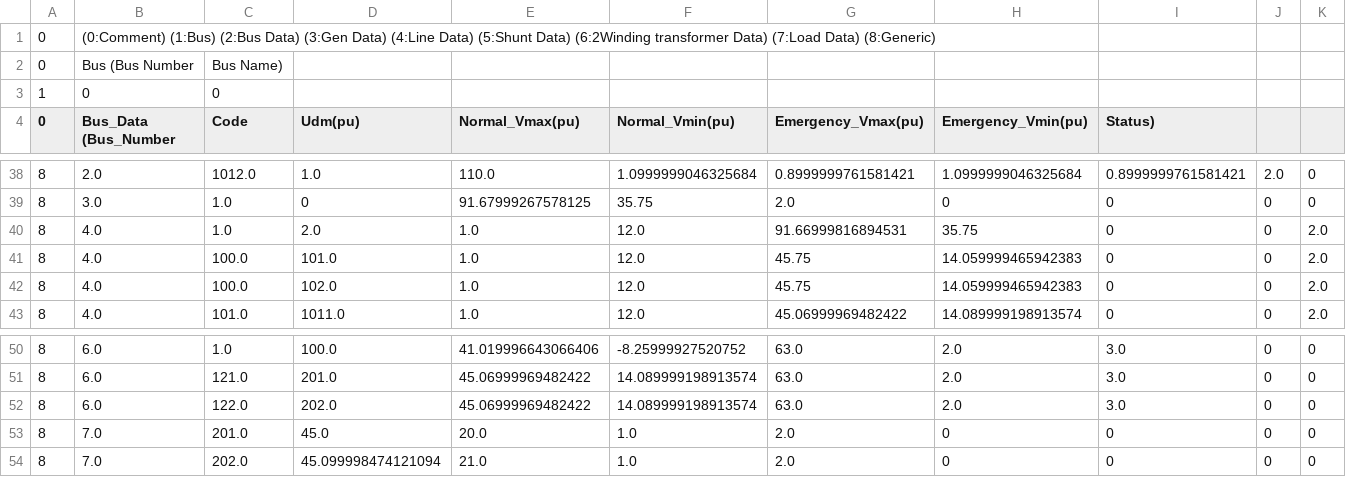
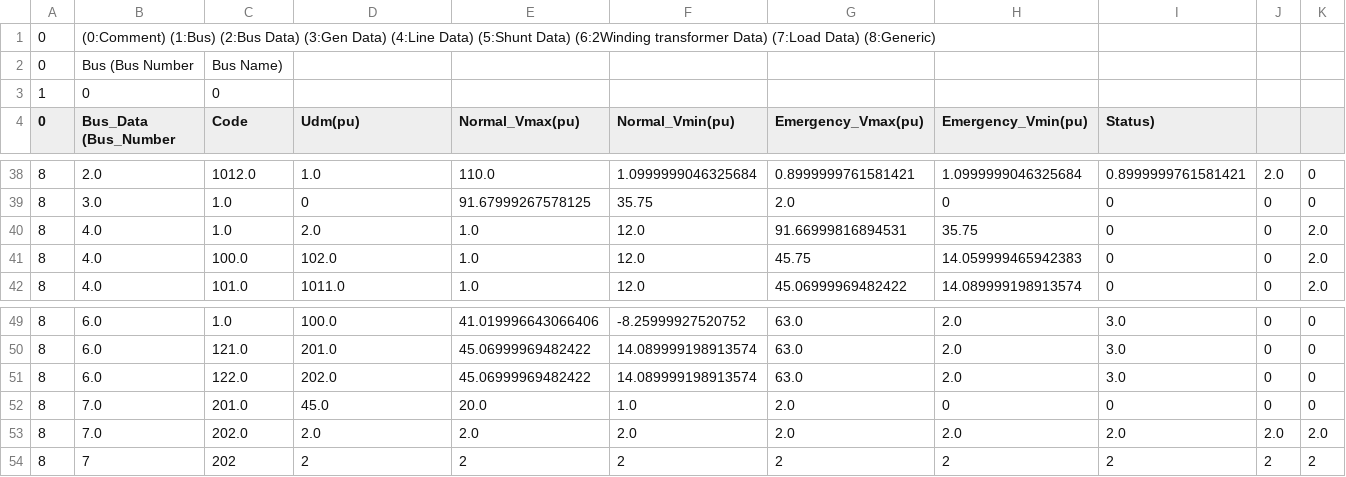
Before and after one commit to nguyentrinhtuan1996/PTN_DN, a CSV file: file/savnw_out.csv, drawn as a sheet; only a part is shown, gaps mark what is left out.

```diff
--- a/file/savnw_out.csv
+++ b/file/savnw_out.csv
@@ -40,3 +40,2 @@
 8,4.0,1.0,2.0,1.0,12.0,91.66999816894531,35.75,0,0,2.0
-8,4.0,100.0,101.0,1.0,12.0,45.75,14.059999465942383,0,0,2.0
 8,4.0,100.0,102.0,1.0,12.0,45.75,14.059999465942383,0,0,2.0
@@ -53,2 +52,3 @@
 8,7.0,201.0,45.0,20.0,1.0,2.0,0,0,0,0
-8,7.0,202.0,45.099998474121094,21.0,1.0,2.0,0,0,0,0
+8,7.0,202.0,2.0,2.0,2.0,2.0,2.0,2.0,2.0,2.0
+8,7,202,2,2,2,2,2,2,2,2
```
Also changed, not shown: file/savnw.csv, 4 other files.
